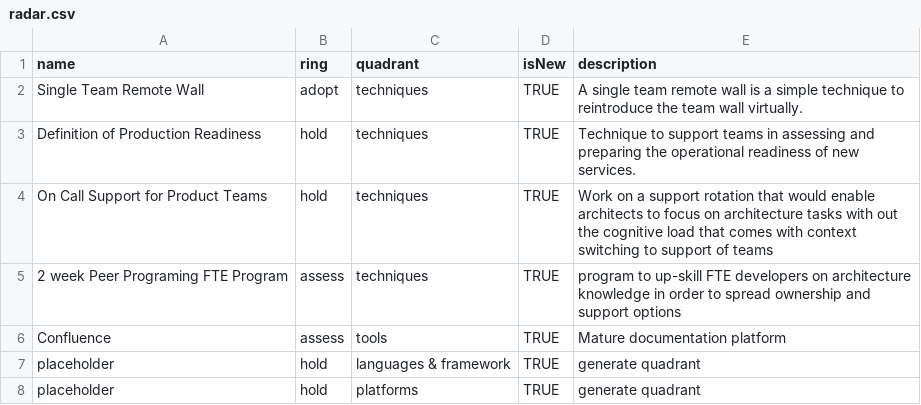
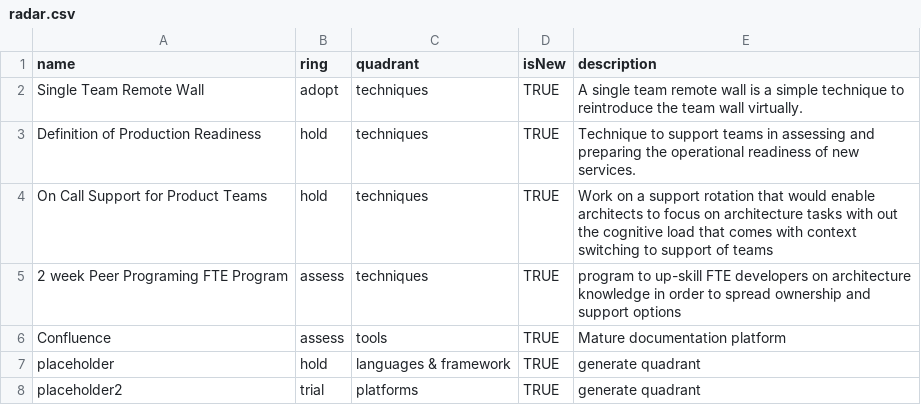
Before and after one commit to gjfrawley/TechRadar, a CSV file: radar.csv, drawn as a sheet.

Commit message:
Update radar.csv

```diff
--- a/radar.csv
+++ b/radar.csv
@@ -7,2 +7,2 @@ Confluence,assess,tools,TRUE,"Mature documentation platform"
 placeholder,hold,languages & framework,TRUE,"generate quadrant"
-placeholder,hold,platforms,TRUE,"generate quadrant"
+placeholder2,trial,platforms,TRUE,"generate quadrant"
```
